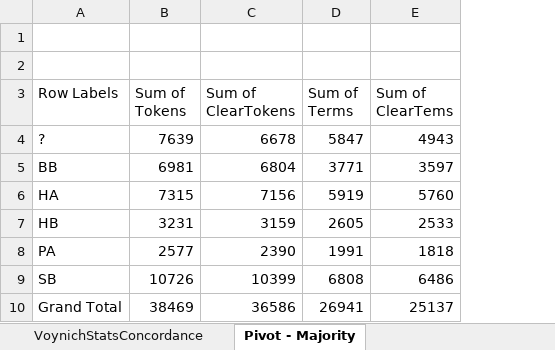
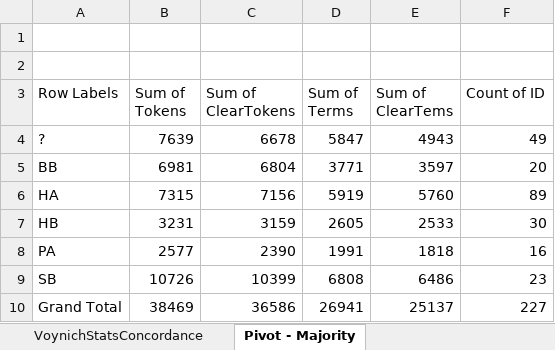
Before and after one commit to mzattera/v4j, an Excel workbook: resources/analysis/PageStatistics.xlsx, sheet Pivot - Majority, drawn as a sheet; values as stored, in another font and other column widths than the file's, no borders; the diff names each change by its address in the sheet, - before the commit and + after, or states it on an @@ line.

```diff
--- a/resources/analysis/PageStatistics.xlsx (sheet Pivot - Majority)
+++ b/resources/analysis/PageStatistics.xlsx (sheet Pivot - Majority)
+column F (Count of ID), rows 4-10: 49 | 20 | 89 | 30 | 16 | 23 | 227
```
Also changed, not shown: resources/analysis/grammar/Features.xlsx, 2 other files.
